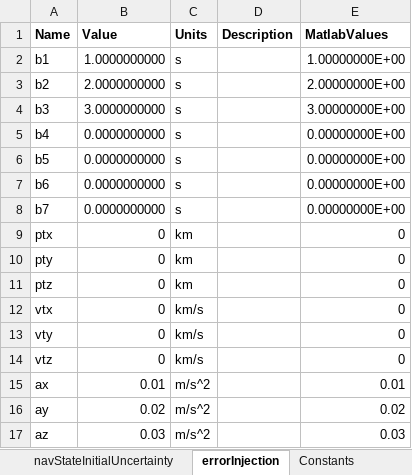
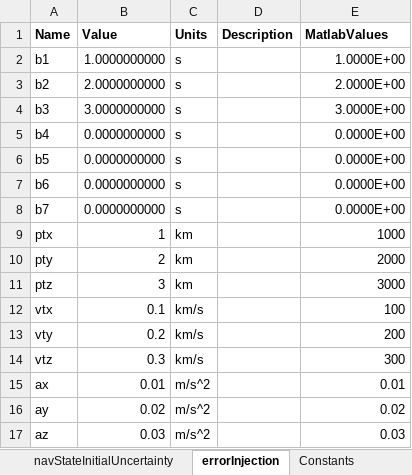
Before and after one commit to ZachMontgomery/Montgomery_SpaceDomainAwareness, an Excel workbook: config.xlsx, sheet errorInjection, drawn as a sheet; values as stored, in another font and other column widths than the file's, no borders; the diff names each change by its address in the sheet, - before the commit and + after, or states it on an @@ line.

Commit message:
updated input file

```diff
--- a/config.xlsx (sheet errorInjection)
+++ b/config.xlsx (sheet errorInjection)
-E2 (MatlabValues): 1.00000000E+00
+E2 (MatlabValues): 1.0000E+00
-E3 (MatlabValues): 2.00000000E+00
+E3 (MatlabValues): 2.0000E+00
-E4 (MatlabValues): 3.00000000E+00
+E4 (MatlabValues): 3.0000E+00
-E5:E8 (MatlabValues): 0.00000000E+00
+E5:E8 (MatlabValues): 0.0000E+00
-B9 (Value): 0
+B9 (Value): 1
-E9 (MatlabValues): 0
+E9 (MatlabValues): 1000
-B10 (Value): 0
+B10 (Value): 2
-E10 (MatlabValues): 0
+E10 (MatlabValues): 2000
-B11 (Value): 0
+B11 (Value): 3
-E11 (MatlabValues): 0
+E11 (MatlabValues): 3000
-B12 (Value): 0
+B12 (Value): 0.1
-E12 (MatlabValues): 0
+E12 (MatlabValues): 100
-B13 (Value): 0
+B13 (Value): 0.2
-E13 (MatlabValues): 0
+E13 (MatlabValues): 200
-B14 (Value): 0
+B14 (Value): 0.3
-E14 (MatlabValues): 0
+E14 (MatlabValues): 300
```
Also changed, not shown: sheet general.
